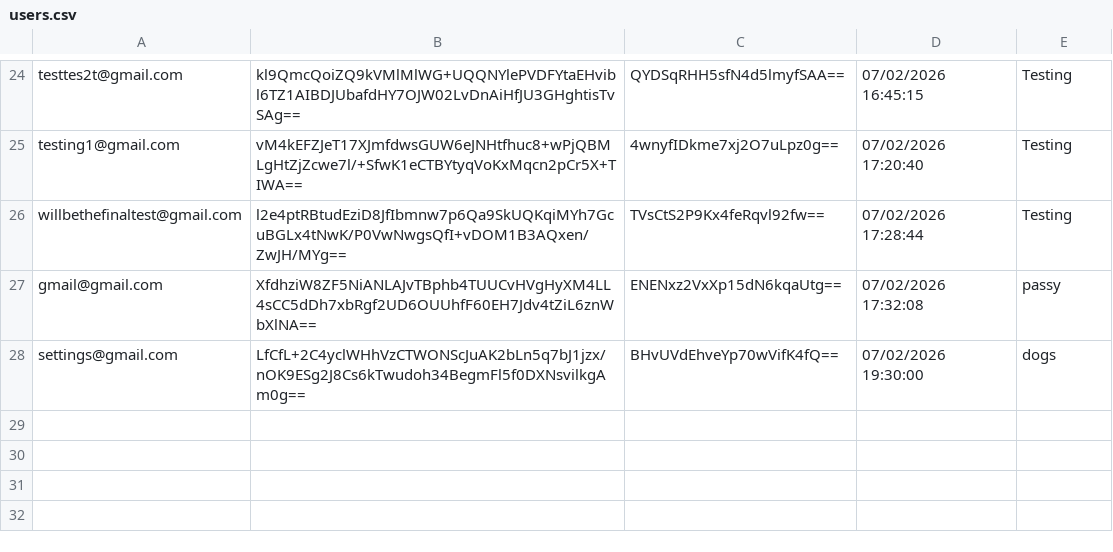
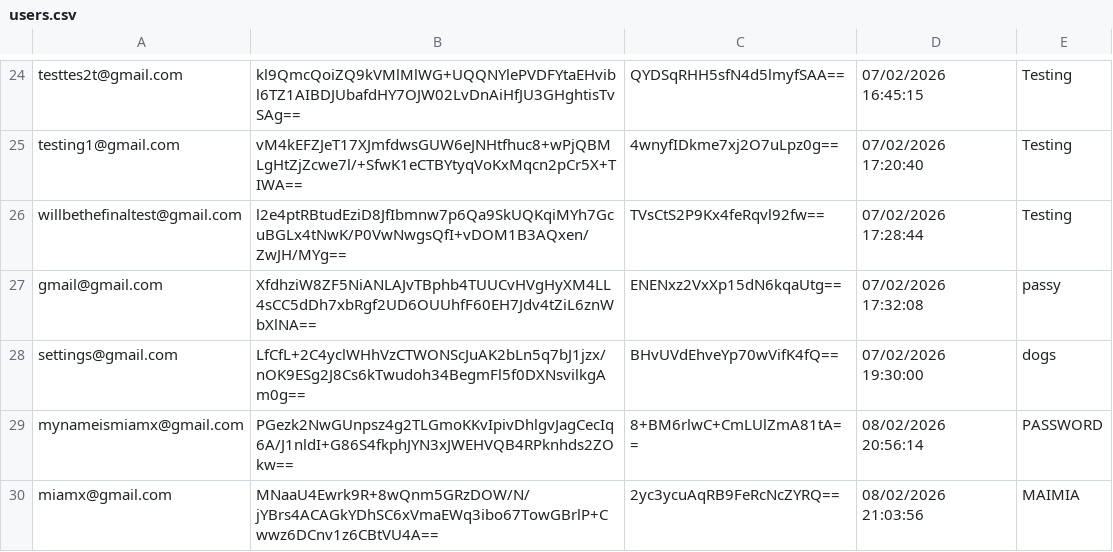
Before and after one commit to aditya-66s/RevisionAssistant, a CSV file: files/users.csv, drawn as a sheet; only a part is shown, gaps mark what is left out.

```diff
--- a/files/users.csv
+++ b/files/users.csv
@@ -28 +28,3 @@ gmail@gmail.com,XfdhziW8ZF5NiANLAJvTBphb4TUUCvHVgHyXM4LL4sCC5dDh7xbRgf2UD6OUUhfF
 settings@gmail.com,LfCfL+2C4yclWHhVzCTWONScJuAK2bLn5q7bJ1jzx/nOK9ESg2J8Cs6kTwudoh34BegmFl5f0DXNsvilkgAm0g==,BHvUVdEhveYp70wVifK4fQ==,07/02/2026 19:30:00,dogs
+mynameismiamx@gmail.com,PGezk2NwGUnpsz4g2TLGmoKKvIpivDhlgvJagCecIq6A/J1nldI+G86S4fkphJYN3xJWEHVQB4RPknhds2ZOkw==,8+BM6rlwC+CmLUlZmA81tA==,08/02/2026 20:56:14,PASSWORD
+miamx@gmail.com,MNaaU4Ewrk9R+8wQnm5GRzDOW/N/jYBrs4ACAGkYDhSC6xVmaEWq3ibo67TowGBrlP+Cwwz6DCnv1z6CBtVU4A==,2yc3ycuAqRB9FeRcNcZYRQ==,08/02/2026 21:03:56,MAIMIA
```
Also changed, not shown: files/settings.csv, 15 other files.
